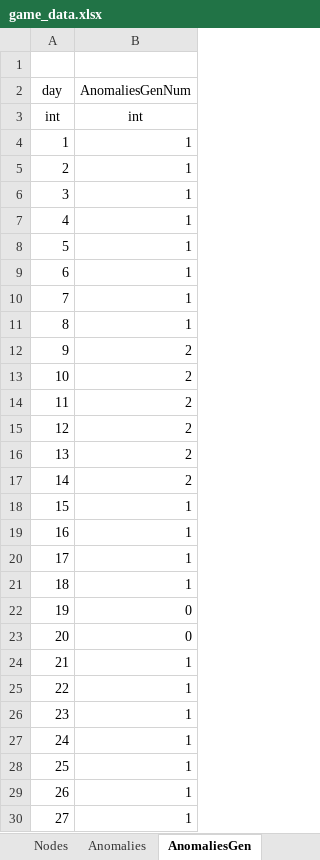
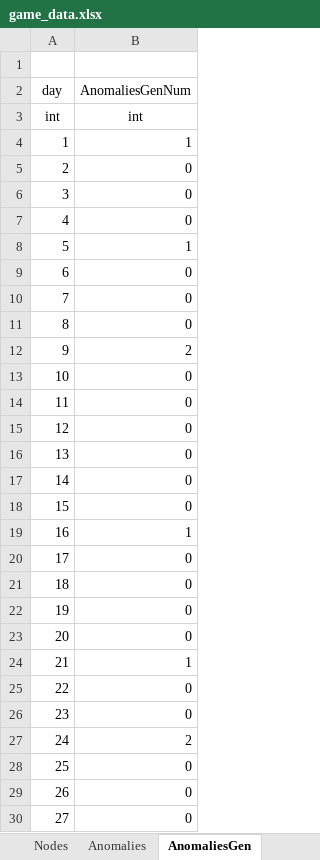
Before and after one commit to hszqf/SCP, an Excel workbook: GameData/Local/game_data.xlsx, sheet AnomaliesGen, drawn as a sheet; only a part is shown; values as stored, in another font and other column widths than the file's, no borders; the diff covers the shown part only; the diff names each change by its address in the sheet, - before the commit and + after, or states it on an @@ line.

```diff
--- a/GameData/Local/game_data.xlsx (sheet AnomaliesGen)
+++ b/GameData/Local/game_data.xlsx (sheet AnomaliesGen)
-B5:B7 (AnomaliesGenNum): 1
+B5:B7 (AnomaliesGenNum): 0
-B9:B11 (AnomaliesGenNum): 1
+B9:B11 (AnomaliesGenNum): 0
-B13:B17 (AnomaliesGenNum): 2
+B13:B17 (AnomaliesGenNum): 0
-B18 (AnomaliesGenNum): 1
+B18 (AnomaliesGenNum): 0
-B20:B21 (AnomaliesGenNum): 1
+B20:B21 (AnomaliesGenNum): 0
-B25:B26 (AnomaliesGenNum): 1
+B25:B26 (AnomaliesGenNum): 0
-B27 (AnomaliesGenNum): 1
+B27 (AnomaliesGenNum): 2
-B28:B30 (AnomaliesGenNum): 1
+B28:B30 (AnomaliesGenNum): 0
```
Also changed, not shown: 323 edited cells elsewhere in this sheet, 33 other files.
